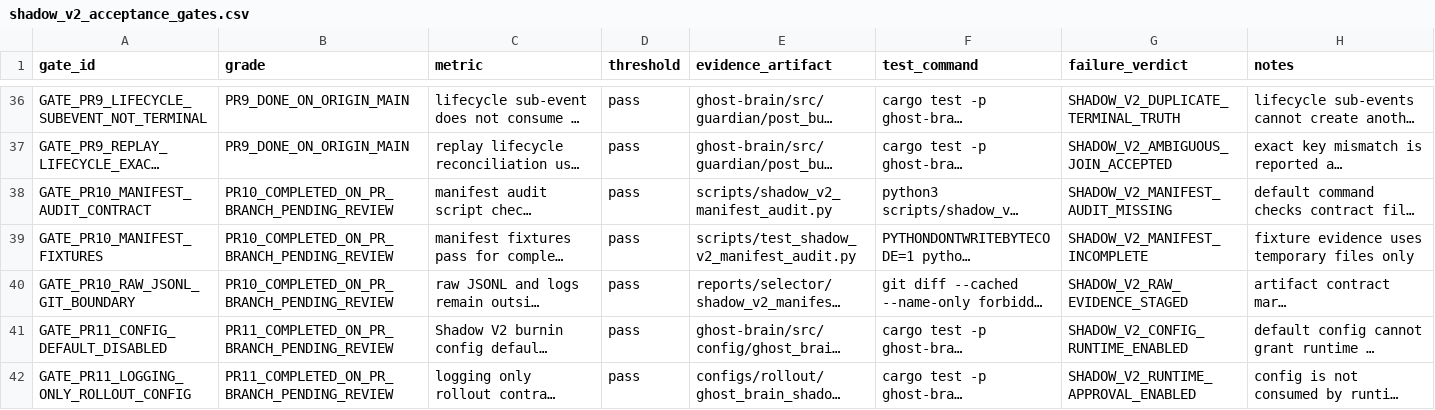
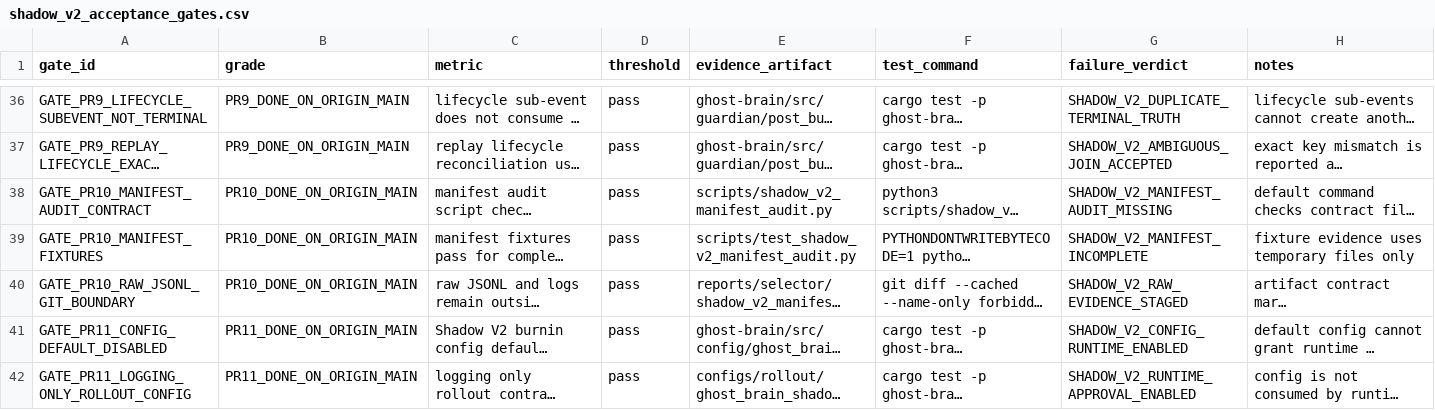
Before and after one commit to smahacfel/Gho, a CSV file: reports/selector/shadow_v2_acceptance_gates.csv, drawn as a sheet; only a part is shown, gaps mark what is left out; long unchanged cells end in …; the diff covers the shown part only; the diff names each change by its address in the sheet, - before the commit and + after, or states it on an @@ line.

```diff
--- a/reports/selector/shadow_v2_acceptance_gates.csv
+++ b/reports/selector/shadow_v2_acceptance_gates.csv
-B38:B40 (grade): PR10_COMPLETED_ON_PR_BRANCH_PENDING_REVIEW
+B38:B40 (grade): PR10_DONE_ON_ORIGIN_MAIN
-B41:B42 (grade): PR11_COMPLETED_ON_PR_BRANCH_PENDING_REVIEW
+B41:B42 (grade): PR11_DONE_ON_ORIGIN_MAIN
```
Also changed, not shown: 5 added rows elsewhere in this file, reports/selector/shadow_v2_remediation_workbreakdown.csv, reports/selector/shadow_v2_required_schema_manifest.csv, 10 other files.
